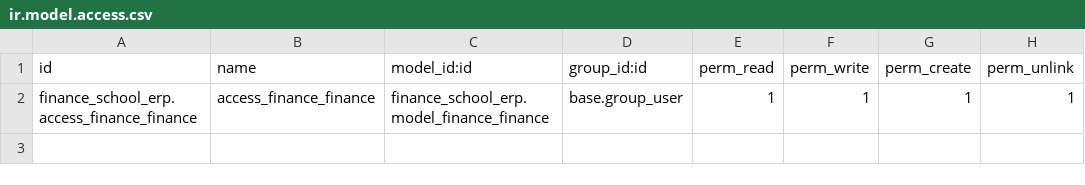
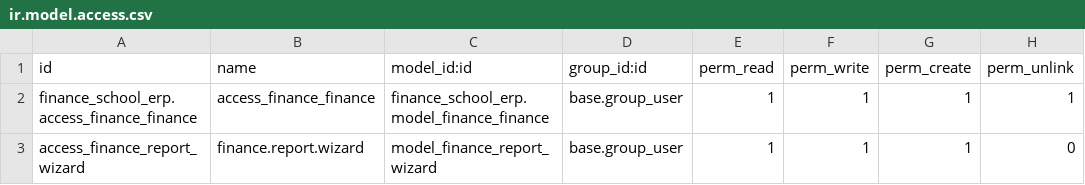
Before and after one commit to EleziE/School_ERP, a CSV file: finance_school_erp/security/ir.model.access.csv, drawn as a sheet; the diff names each change by its address in the sheet, - before the commit and + after, or states it on an @@ line.

Commit message:
Wizards and Report (pure chat, understand 0)

```diff
--- a/finance_school_erp/security/ir.model.access.csv
+++ b/finance_school_erp/security/ir.model.access.csv
+row 3: access_finance_report_wizard | finance.report.wizard | model_finance_report_wizard | base.group_user | 1 | 1 | 1 | 0
```
Also changed, not shown: 13 other files.
